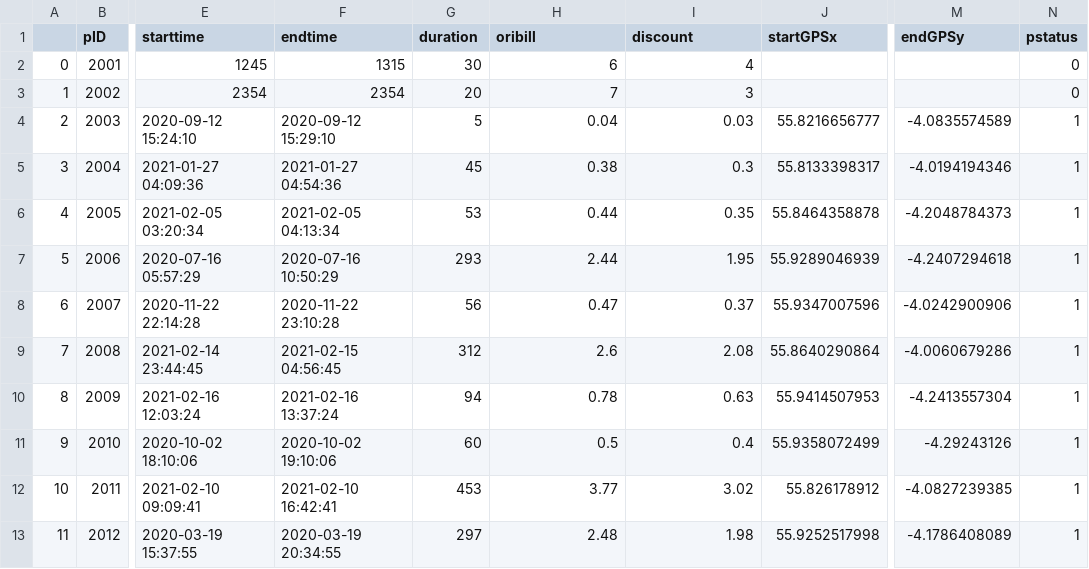
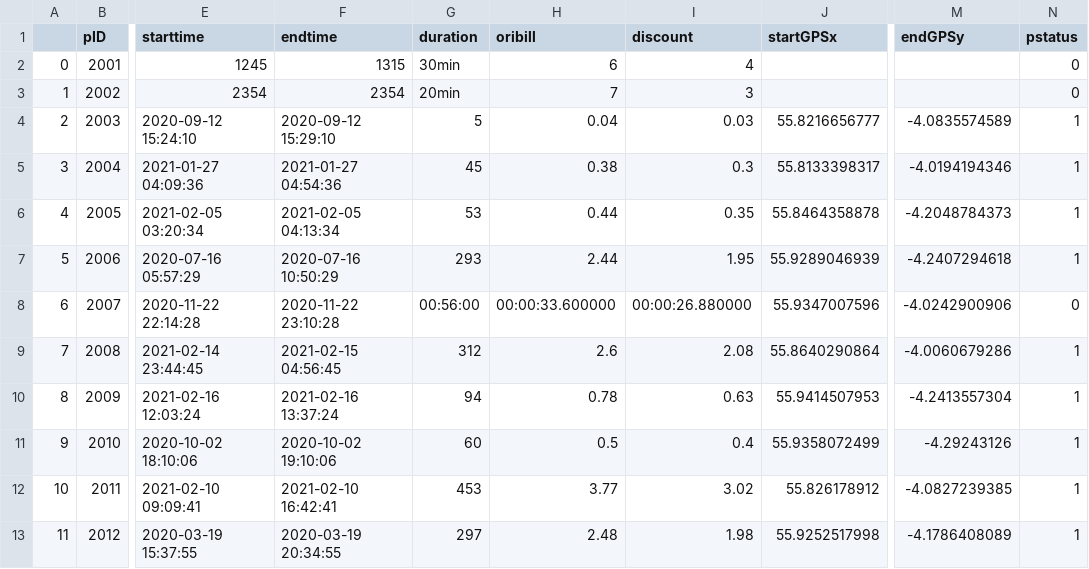
Before and after one commit to ananthp189/1Fbikes, a CSV file: bike/pay_info_DV.csv, drawn as a sheet; only a part is shown, gaps mark what is left out; the diff names each change by its address in the sheet, - before the commit and + after, or states it on an @@ line.

Commit message:
data visual ingegrate

```diff
--- a/bike/pay_info_DV.csv
+++ b/bike/pay_info_DV.csv
-G2 (duration): 30
+G2 (duration): 30min
-G3 (duration): 20
+G3 (duration): 20min
-G8 (duration): 56
+G8 (duration): 00:56:00
-H8 (oribill): 0.47
+H8 (oribill): 00:00:33.600000
-I8 (discount): 0.37
+I8 (discount): 00:00:26.880000
-N8 (pstatus): 1
+N8 (pstatus): 0
```
Also changed, not shown: 4 other files.
